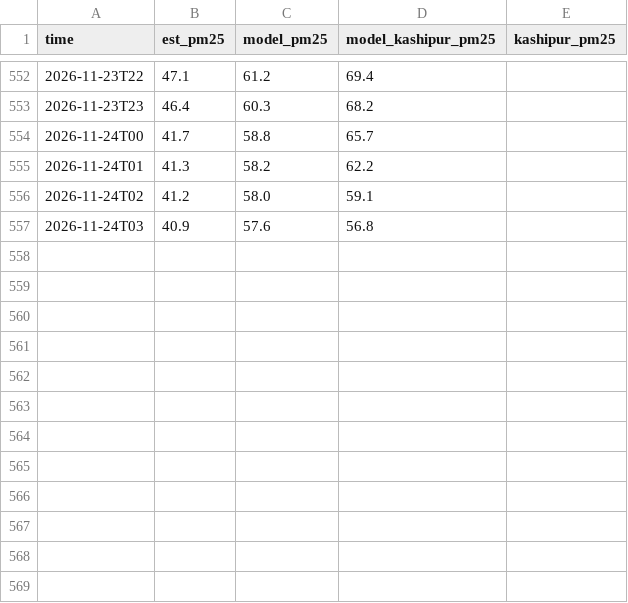
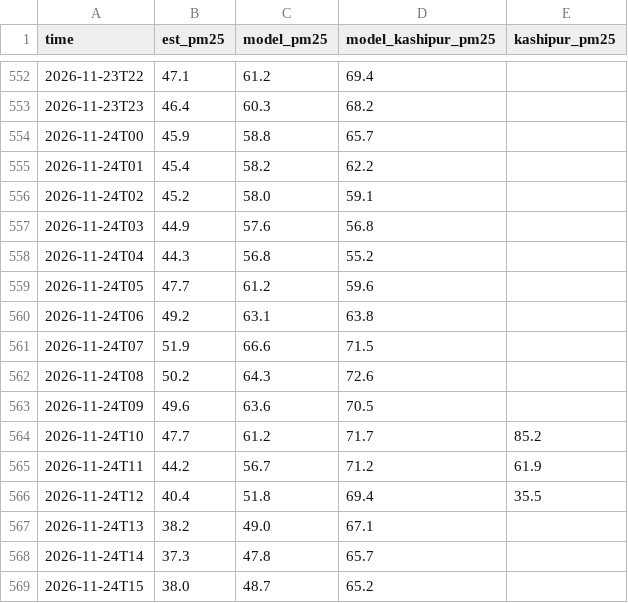
Before and after one commit to deepakdjjoshii-droid/rudrapur-air, a CSV file: data/hourly/2026-11.csv, drawn as a sheet; only a part is shown, gaps mark what is left out.

```diff
--- a/data/hourly/2026-11.csv
+++ b/data/hourly/2026-11.csv
@@ -553,5 +553,17 @@ time,est_pm25,model_pm25,model_kashipur_pm25,kashipur_pm25
 2026-11-23T23,46.4,60.3,68.2,
-2026-11-24T00,41.7,58.8,65.7,
-2026-11-24T01,41.3,58.2,62.2,
-2026-11-24T02,41.2,58.0,59.1,
-2026-11-24T03,40.9,57.6,56.8,
+2026-11-24T00,45.9,58.8,65.7,
+2026-11-24T01,45.4,58.2,62.2,
+2026-11-24T02,45.2,58.0,59.1,
+2026-11-24T03,44.9,57.6,56.8,
+2026-11-24T04,44.3,56.8,55.2,
+2026-11-24T05,47.7,61.2,59.6,
+2026-11-24T06,49.2,63.1,63.8,
+2026-11-24T07,51.9,66.6,71.5,
+2026-11-24T08,50.2,64.3,72.6,
+2026-11-24T09,49.6,63.6,70.5,
+2026-11-24T10,47.7,61.2,71.7,85.2
+2026-11-24T11,44.2,56.7,71.2,61.9
+2026-11-24T12,40.4,51.8,69.4,35.5
+2026-11-24T13,38.2,49.0,67.1,
+2026-11-24T14,37.3,47.8,65.7,
+2026-11-24T15,38.0,48.7,65.2,
```
Also changed, not shown: data/daily.csv, docs/daily.csv, 1 other file.
